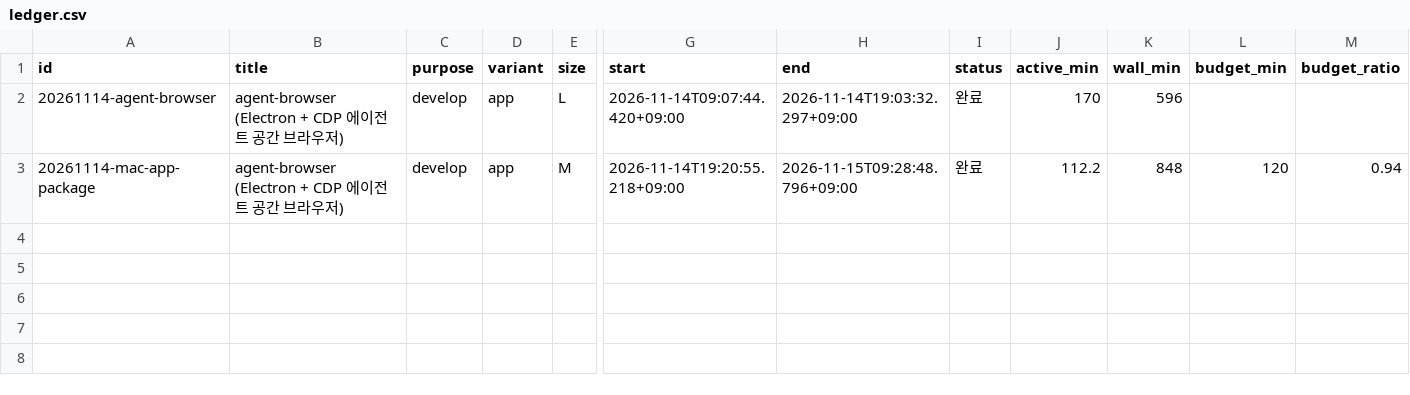
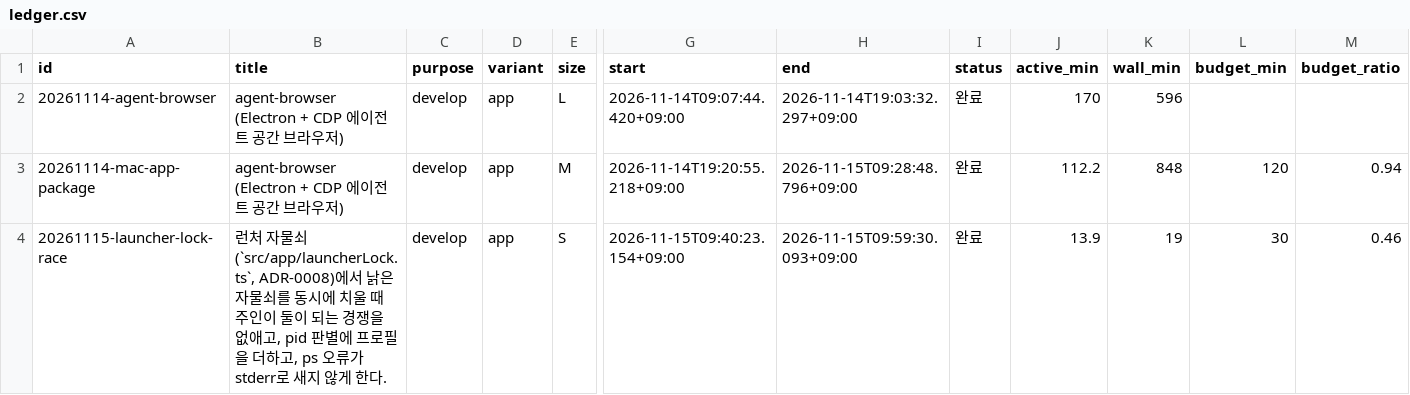
Before and after one commit to luminFrost/agent-browser, a CSV file: docs/aif/ledger.csv, drawn as a sheet; only a part is shown, gaps mark what is left out; rows hold the shown columns only; the diff names each change by its address in the sheet, - before the commit and + after, or states it on an @@ line.

Commit message:
docs(aif): 20261115-launcher-lock-race 기록과 리뷰
Task: 20261115-launcher-lock-race
Phase: deliver

```diff
--- a/docs/aif/ledger.csv
+++ b/docs/aif/ledger.csv
+row 4: 20261115-launcher-lock-race | 런처 자물쇠(`src/app/launcherLock.ts`, ADR-0008)에서 낡은 자물쇠를 동시에 치울 때 주인이 둘이 되는 경쟁을 없애고, pid 판별에 프로필을 더하고, ps 오류가 stderr로 새지 않게 한다. | develop | app | S | 2026-11-15T09:40:23.154+09:00 | 2026-11-15T09:59:30.093+09:00 | 완료 | 13.9 | 19 | 30 | 0.46
```
Also changed, not shown: 5 other files.
